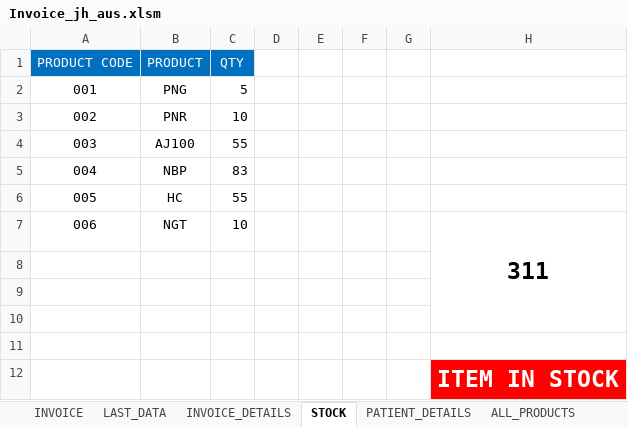
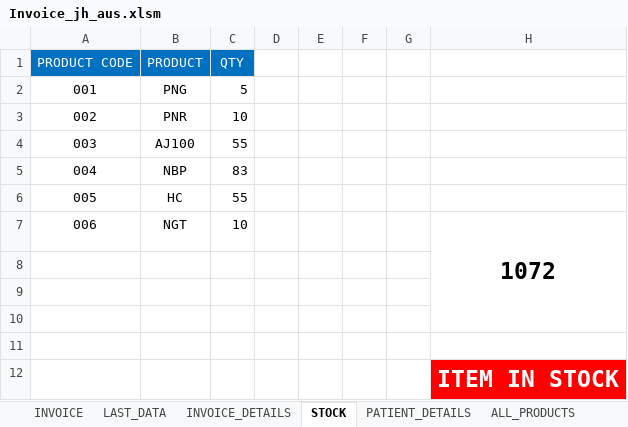
Before and after one commit to Talib111/IMP_EXCEL, an Excel workbook: Invoice_jh_aus.xlsm, sheet STOCK, drawn as a sheet; values as stored, in another font and other column widths than the file's, no borders; the diff names each change by its address in the sheet, - before the commit and + after, or states it on an @@ line.

```diff
--- a/Invoice_jh_aus.xlsm (sheet STOCK)
+++ b/Invoice_jh_aus.xlsm (sheet STOCK)
-H7: 311
+H7: 1072
```
Also changed, not shown: sheet ALL_PRODUCTS, sheet INVOICE_DETAILS, sheet INVOICE, sheet LAST_DATA, charts or pictures.
